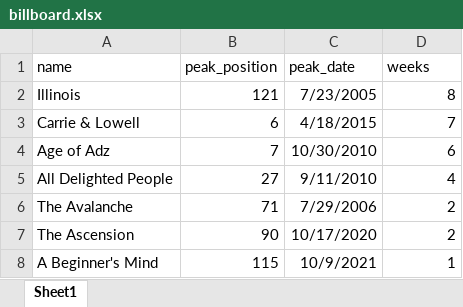
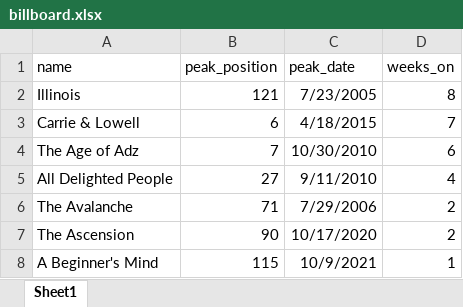
Before and after one commit to zaynesember/SufjanSentiment, an Excel workbook: Data/billboard.xlsx, sheet Sheet1, drawn as a sheet; values as stored, in another font and other column widths than the file's, no borders; the diff names each change by its address in the sheet, - before the commit and + after, or states it on an @@ line.

Commit message:
Added album covers, merged Billboard data

```diff
--- a/Data/billboard.xlsx (sheet Sheet1)
+++ b/Data/billboard.xlsx (sheet Sheet1)
-D1: weeks
+D1: weeks_on
-A4 (name): Age of Adz
+A4 (name): The Age of Adz
```
Also changed, not shown: Data/timesignatures.xlsx, 24 other files.
